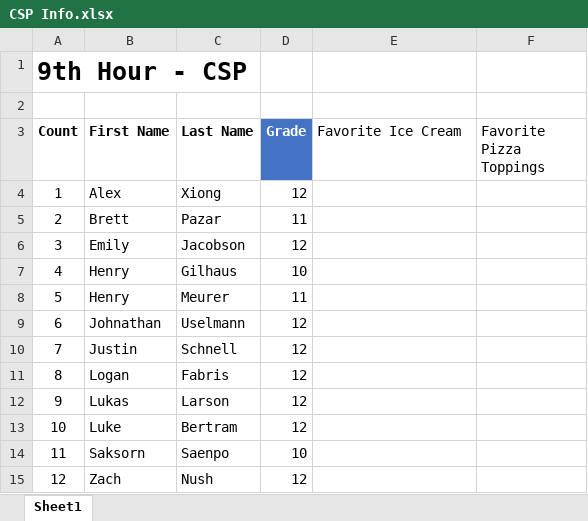
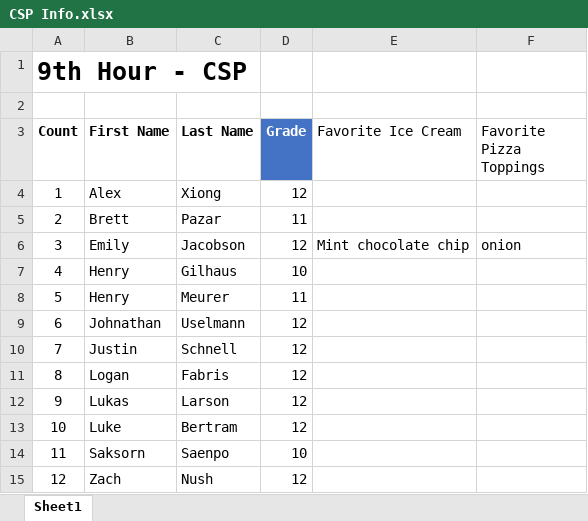
Before and after one commit to braatzki/csp-practice, an Excel workbook: CSP Info.xlsx, sheet Sheet1, drawn as a sheet; values as stored, in another font and other column widths than the file's, no borders; table styles not drawn; the diff names each change by its address in the sheet, - before the commit and + after, or states it on an @@ line.

Commit message:
Add files via upload

```diff
--- a/CSP Info.xlsx (sheet Sheet1)
+++ b/CSP Info.xlsx (sheet Sheet1)
-E6 (Favorite Ice Cream): (empty)
+E6 (Favorite Ice Cream): Mint chocolate chip
-F6 (Favorite Pizza Toppings): (empty)
+F6 (Favorite Pizza Toppings): onion
```
